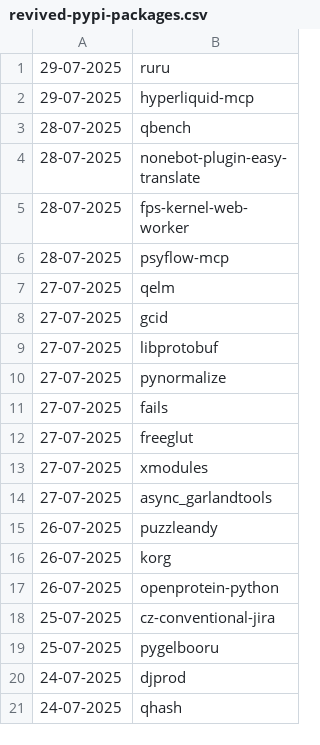
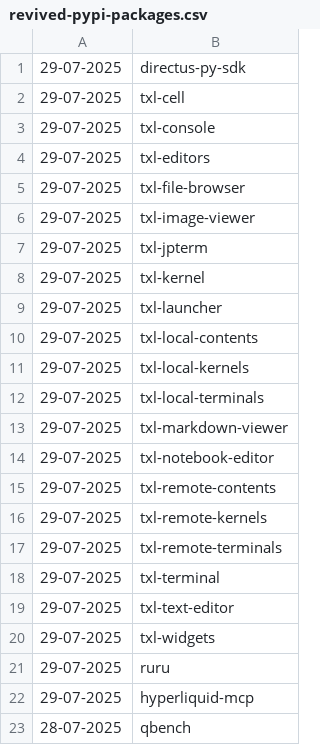
Before and after one commit to NordCoderd/deleted-pypi-package-index, a CSV file: pypi-uploader-directory/revived-pypi-packages.csv, drawn as a sheet; only a part is shown; the shorter side is filled out with more unchanged rows; the diff names each change by its address in the sheet, - before the commit and + after, or states it on an @@ line.

```diff
--- a/pypi-uploader-directory/revived-pypi-packages.csv
+++ b/pypi-uploader-directory/revived-pypi-packages.csv
+row 1: 29-07-2025 | directus-py-sdk
+row 2: 29-07-2025 | txl-cell
+row 3: 29-07-2025 | txl-console
+row 4: 29-07-2025 | txl-editors
+row 5: 29-07-2025 | txl-file-browser
+row 6: 29-07-2025 | txl-image-viewer
+row 7: 29-07-2025 | txl-jpterm
+row 8: 29-07-2025 | txl-kernel
+row 9: 29-07-2025 | txl-launcher
+row 10: 29-07-2025 | txl-local-contents
+row 11: 29-07-2025 | txl-local-kernels
+row 12: 29-07-2025 | txl-local-terminals
+row 13: 29-07-2025 | txl-markdown-viewer
+row 14: 29-07-2025 | txl-notebook-editor
+row 15: 29-07-2025 | txl-remote-contents
+row 16: 29-07-2025 | txl-remote-kernels
+row 17: 29-07-2025 | txl-remote-terminals
+row 18: 29-07-2025 | txl-terminal
+row 19: 29-07-2025 | txl-text-editor
+row 20: 29-07-2025 | txl-widgets
```
Also changed, not shown: pypi-uploader-directory/deleted-pypi-packages.csv, 3 other files.
